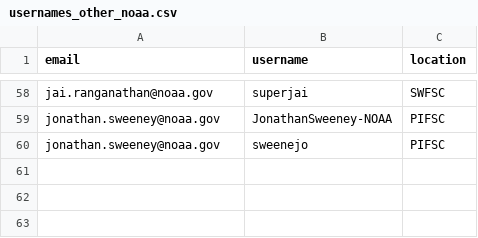
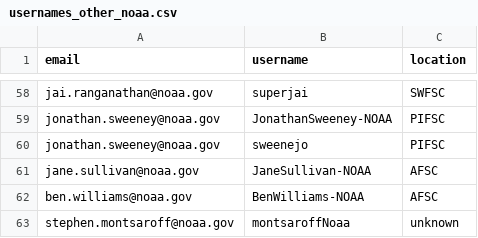
Before and after one commit to nmfs-opensci/NMFS-repos, a CSV file: usernames_other_noaa.csv, drawn as a sheet; only a part is shown, gaps mark what is left out; the diff names each change by its address in the sheet, - before the commit and + after, or states it on an @@ line.

```diff
--- a/usernames_other_noaa.csv
+++ b/usernames_other_noaa.csv
+row 61: jane.sullivan@noaa.gov | JaneSullivan-NOAA | AFSC
+row 62: ben.williams@noaa.gov | BenWilliams-NOAA | AFSC
+row 63: stephen.montsaroff@noaa.gov | montsaroffNoaa | unknown
```
Also changed, not shown: usernames_not_noaa.csv, 10 other files.
